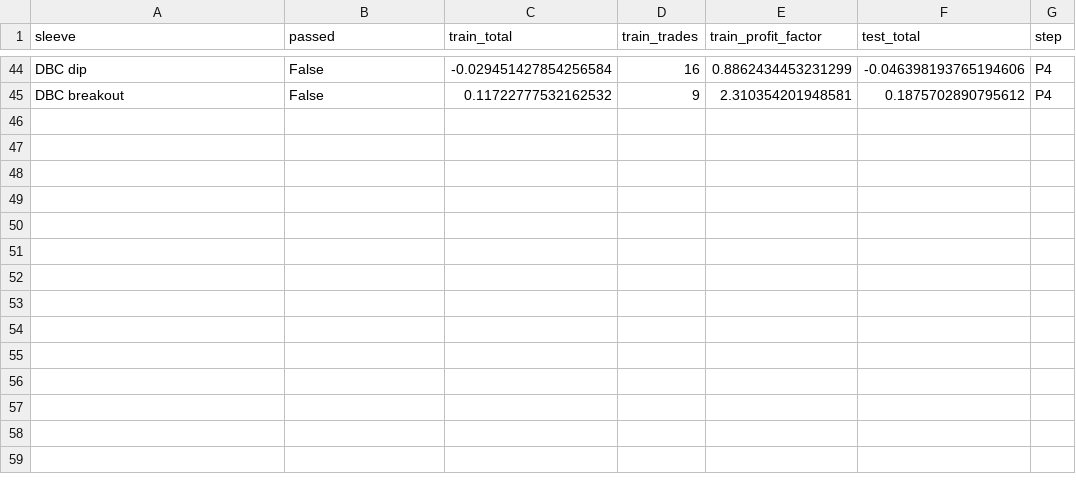
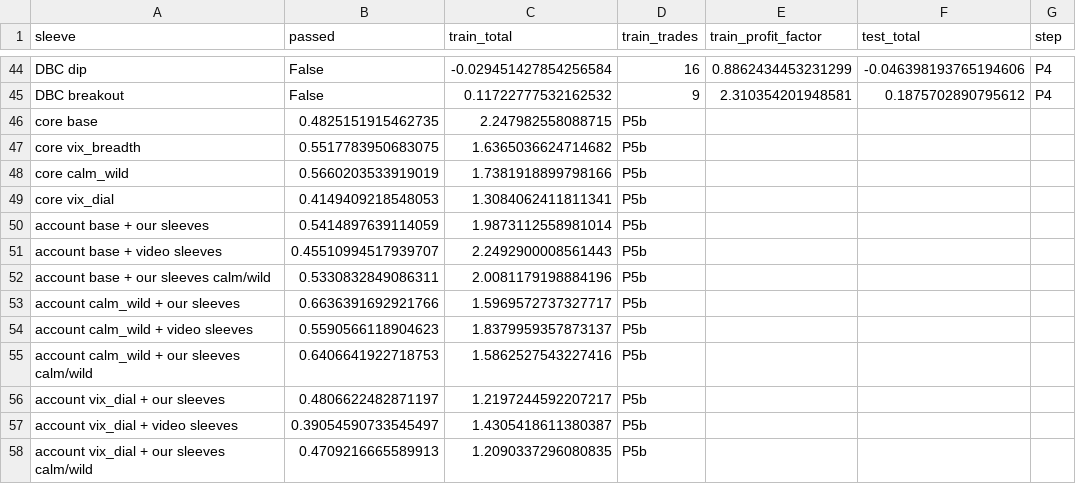
Before and after one commit to aslanidr7-droid/bottest, a CSV file: results/ideas_log.csv, drawn as a sheet; only a part is shown, gaps mark what is left out.

```diff
--- a/results/ideas_log.csv
+++ b/results/ideas_log.csv
@@ -45 +45,14 @@ DBC dip,False,-0.029451427854256584,16,0.8862434453231299,-0.046398193765194606,
 DBC breakout,False,0.11722777532162532,9,2.310354201948581,0.1875702890795612,P4
+core base,0.4825151915462735,2.247982558088715,P5b
+core vix_breadth,0.5517783950683075,1.6365036624714682,P5b
+core calm_wild,0.5660203533919019,1.7381918899798166,P5b
+core vix_dial,0.4149409218548053,1.3084062411811341,P5b
+account base + our sleeves,0.5414897639114059,1.9873112558981014,P5b
+account base + video sleeves,0.45510994517939707,2.2492900008561443,P5b
+account base + our sleeves calm/wild,0.5330832849086311,2.0081179198884196,P5b
+account calm_wild + our sleeves,0.6636391692921766,1.5969572737327717,P5b
+account calm_wild + video sleeves,0.5590566118904623,1.8379959357873137,P5b
+account calm_wild + our sleeves calm/wild,0.6406641922718753,1.5862527543227416,P5b
+account vix_dial + our sleeves,0.4806622482871197,1.2197244592207217,P5b
+account vix_dial + video sleeves,0.39054590733545497,1.4305418611380387,P5b
+account vix_dial + our sleeves calm/wild,0.4709216665589913,1.2090337296080835,P5b
```
Also changed, not shown: 2 other files.
